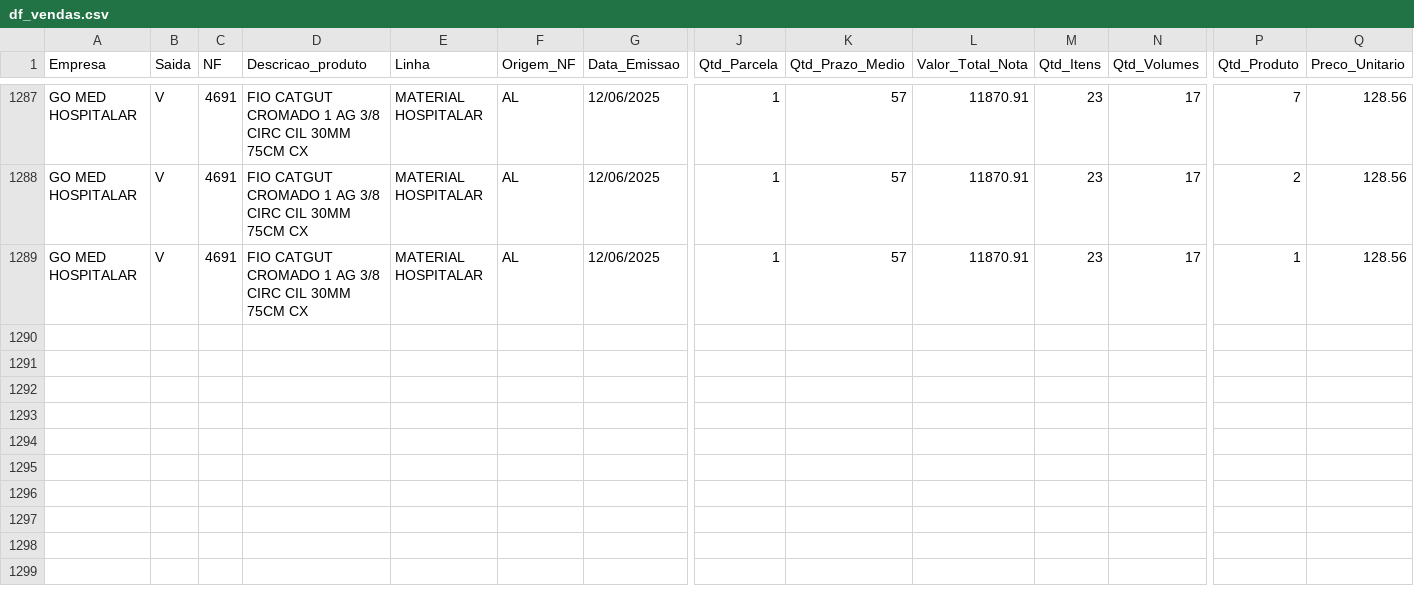
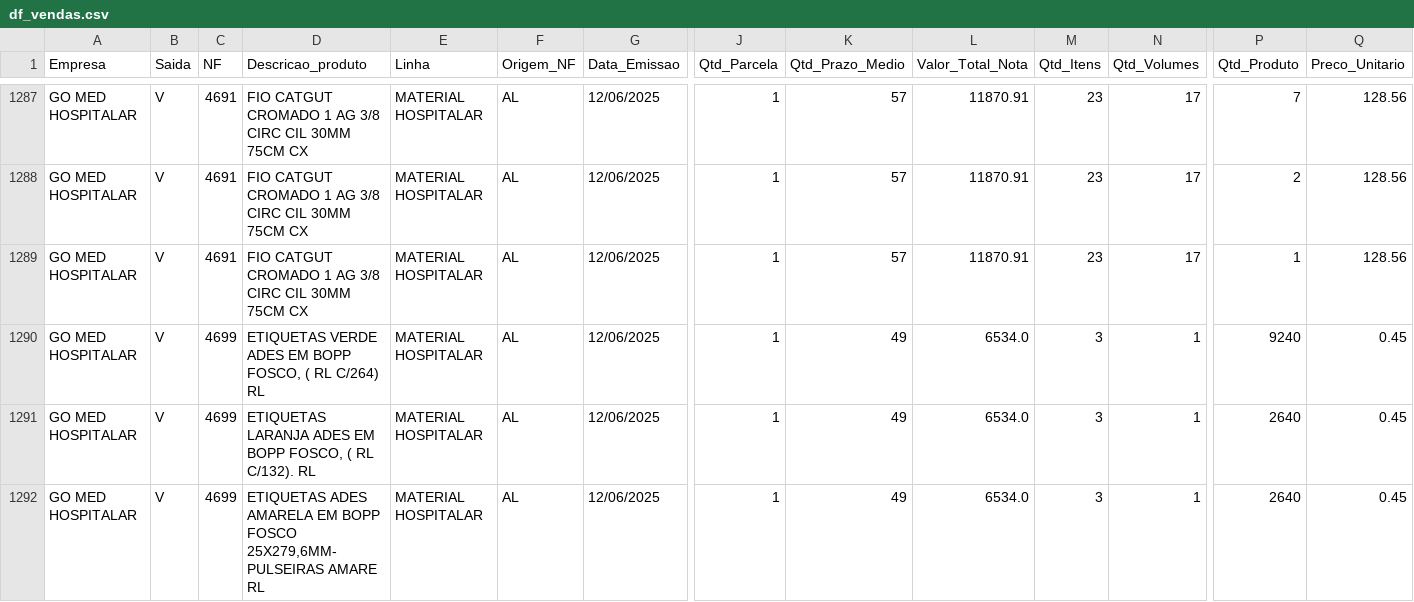
Before and after one commit to GitService4Com/go-saude-tv, a CSV file: df_vendas.csv, drawn as a sheet; only a part is shown, gaps mark what is left out; rows hold the shown columns only; the diff names each change by its address in the sheet, - before the commit and + after, or states it on an @@ line.

Commit message:
Add files via upload

```diff
--- a/df_vendas.csv
+++ b/df_vendas.csv
+row 1290: GO MED HOSPITALAR | V | 4699 | ETIQUETAS VERDE ADES EM BOPP FOSCO, ( RL C/264) RL | MATERIAL HOSPITALAR | AL | 12/06/2025 | 1 | 49 | 6534.0 | 3 | 1 | 9240 | 0.45
+row 1291: GO MED HOSPITALAR | V | 4699 | ETIQUETAS LARANJA ADES EM BOPP FOSCO, ( RL C/132). RL | MATERIAL HOSPITALAR | AL | 12/06/2025 | 1 | 49 | 6534.0 | 3 | 1 | 2640 | 0.45
+row 1292: GO MED HOSPITALAR | V | 4699 | ETIQUETAS ADES AMARELA EM BOPP FOSCO 25X279,6MM- PULSEIRAS AMARE RL | MATERIAL HOSPITALAR | AL | 12/06/2025 | 1 | 49 | 6534.0 | 3 | 1 | 2640 | 0.45
```
